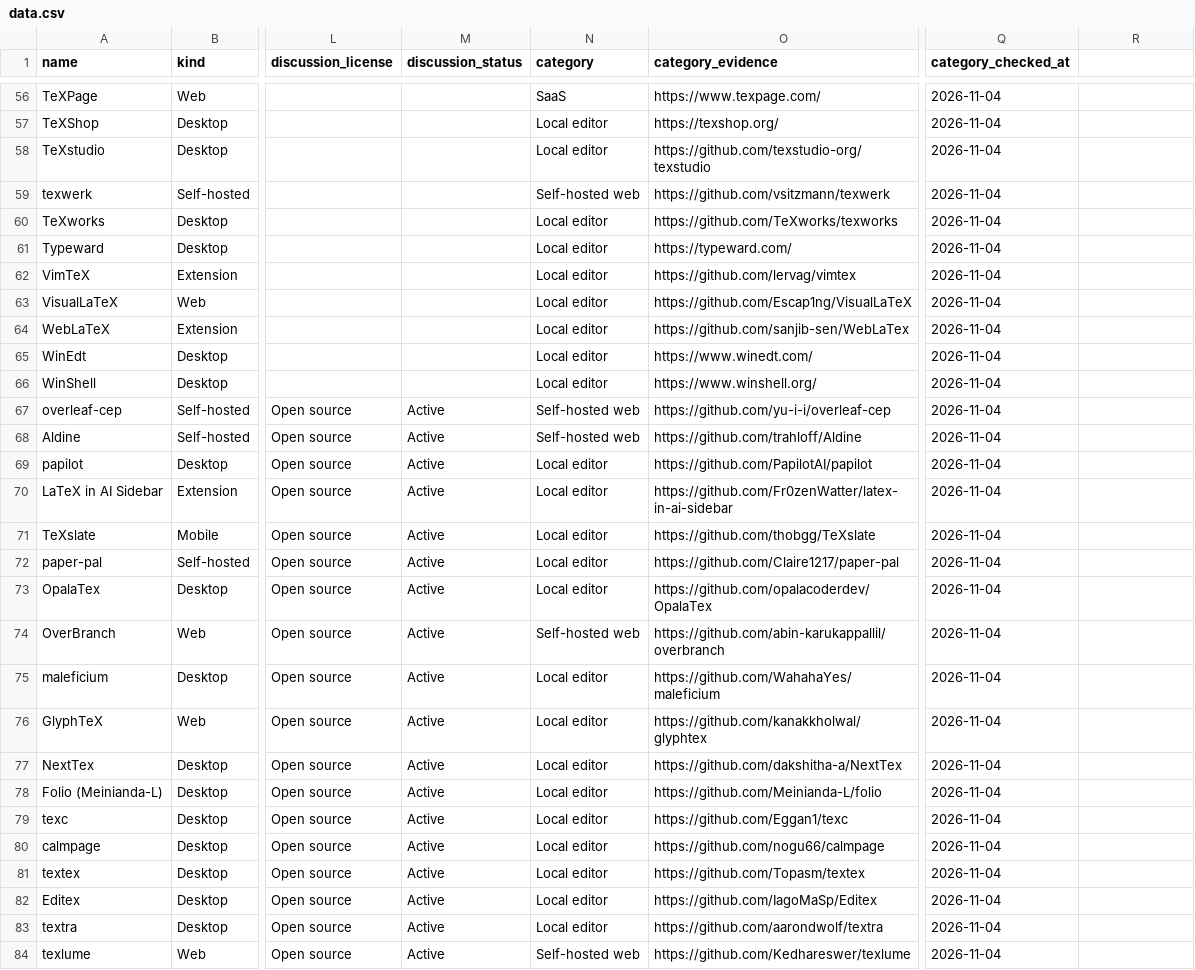
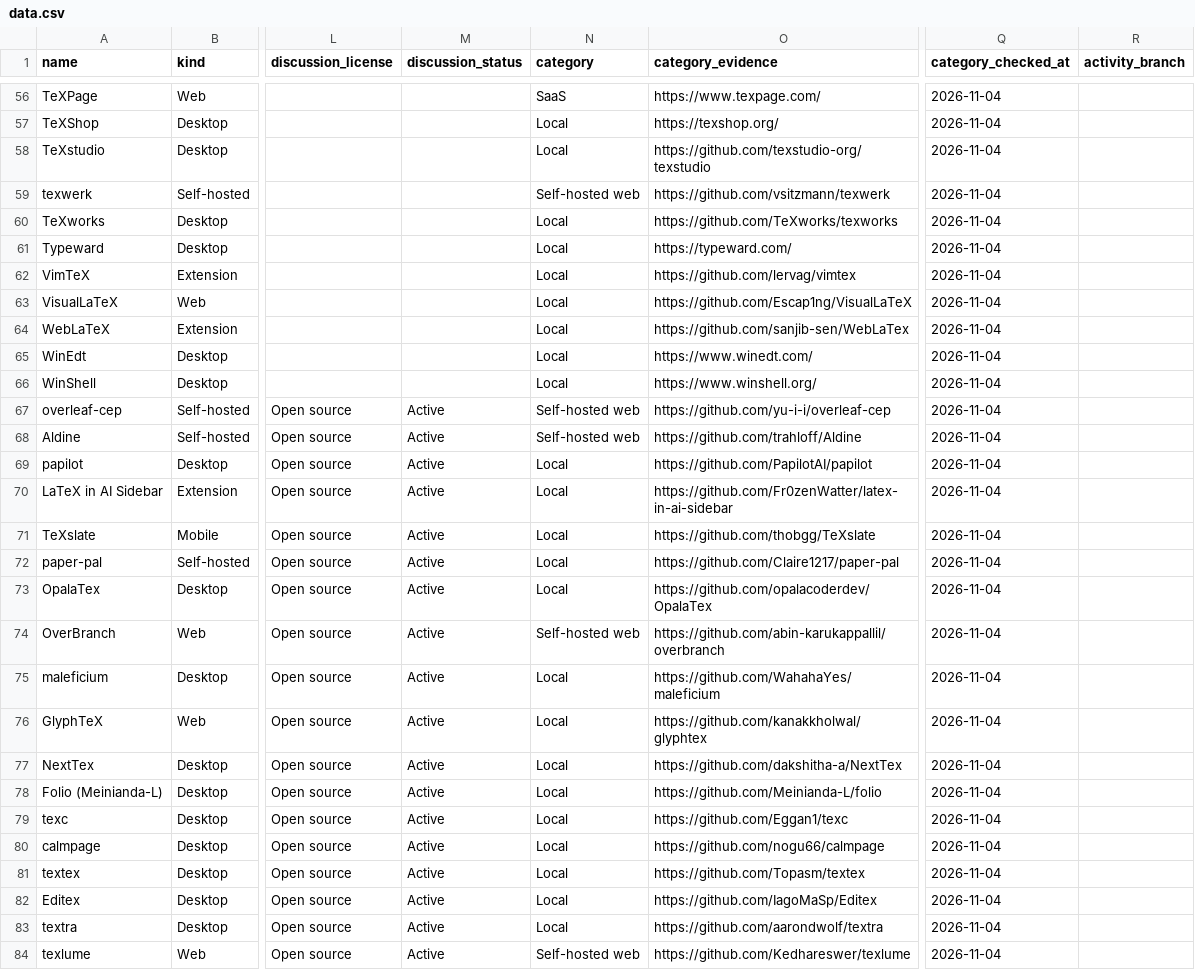
Before and after one commit to ayaka-notes/days-since-last-latex-editor, a CSV file: data.csv, drawn as a sheet; only a part is shown, gaps mark what is left out; the diff covers the shown part only; the diff names each change by its address in the sheet, - before the commit and + after, or states it on an @@ line.

Commit message:
Shorten Local label, track active development branches, and list Overleaf CE

```diff
--- a/data.csv
+++ b/data.csv
-R1: (empty)
+R1: activity_branch
-N57:N58 (category): Local editor
+N57:N58 (category): Local
-N60:N66 (category): Local editor
+N60:N66 (category): Local
-N69:N73 (category): Local editor
+N69:N73 (category): Local
-N75:N83 (category): Local editor
+N75:N83 (category): Local
```
Also changed, not shown: 1 added row and 58 edited cells elsewhere in this file, 5 other files.
